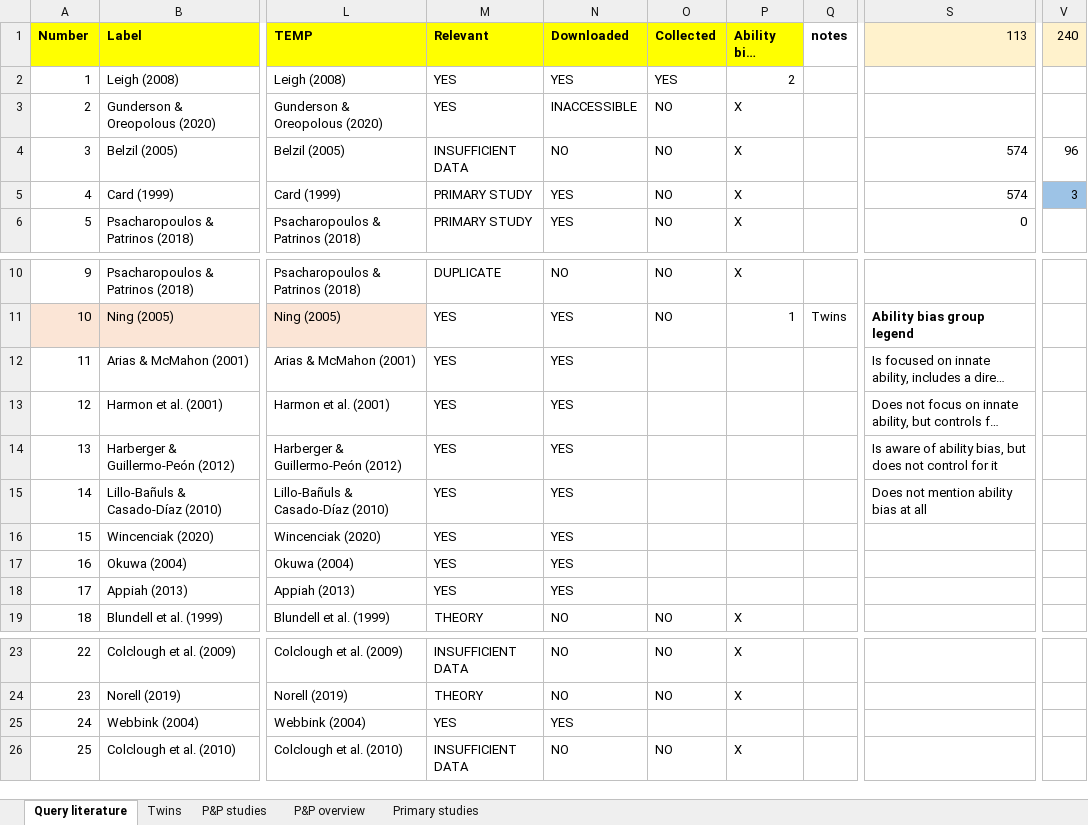
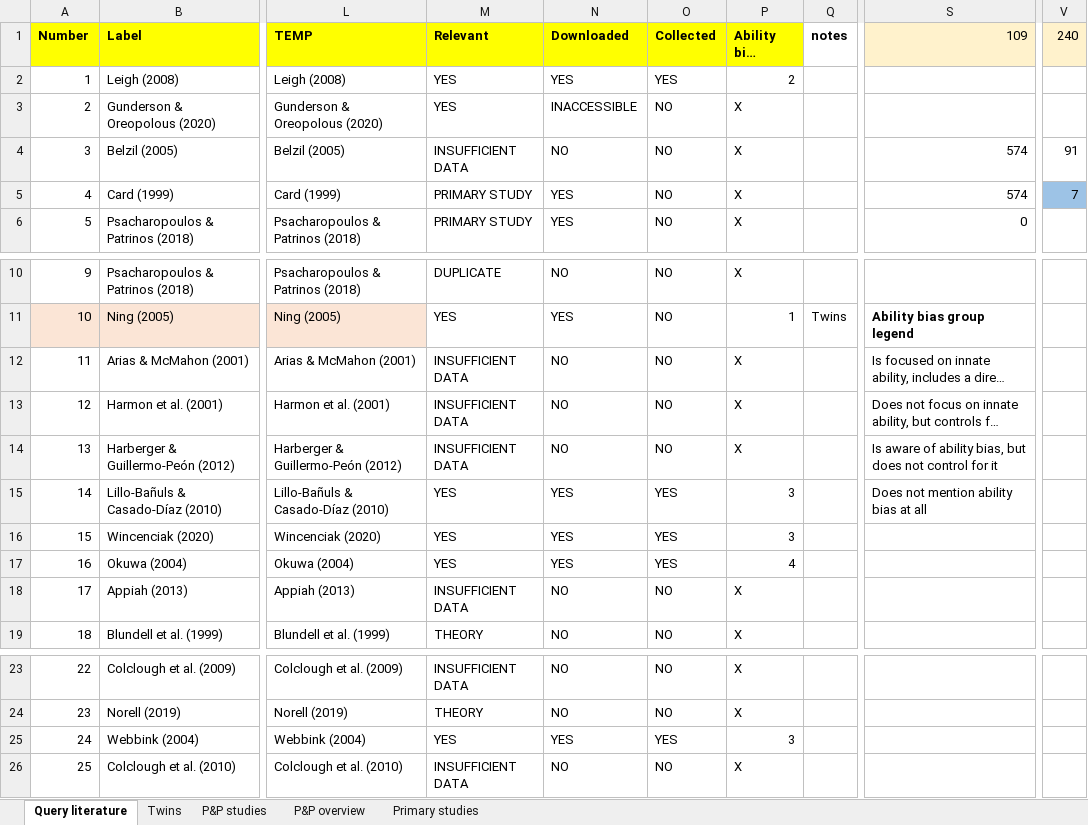
Before and after one commit to PetrCala/Diploma-Thesis, an Excel workbook: Literature/Literature.xlsx, sheet Query literature, drawn as a sheet; only a part is shown, gaps mark what is left out; long unchanged cells end in …; values as stored, in another font and other column widths than the file's, no borders; conditional formats not drawn; the diff names each change by its address in the sheet, - before the commit and + after, or states it on an @@ line.

```diff
--- a/Literature/Literature.xlsx (sheet Query literature)
+++ b/Literature/Literature.xlsx (sheet Query literature)
-S1: 113
+S1: 109
-V4 (240): 96
+V4 (240): 91
-V5 (240): 3
+V5 (240): 7
-M12:M14 (Relevant): YES
+M12:M14 (Relevant): INSUFFICIENT DATA
-N12:N14 (Downloaded): YES
+N12:N14 (Downloaded): NO
-O12:O14 (Collected): (empty)
+O12:O14 (Collected): NO
-P12:P14 (Ability bias group): (empty)
+P12:P14 (Ability bias group): X
-O15:O17 (Collected): (empty)
+O15:O17 (Collected): YES
-P15:P16 (Ability bias group): (empty)
+P15:P16 (Ability bias group): 3
-P17 (Ability bias group): (empty)
+P17 (Ability bias group): 4
-M18 (Relevant): YES
+M18 (Relevant): INSUFFICIENT DATA
-N18 (Downloaded): YES
+N18 (Downloaded): NO
-O18 (Collected): (empty)
+O18 (Collected): NO
-P18 (Ability bias group): (empty)
+P18 (Ability bias group): X
-O25 (Collected): (empty)
+O25 (Collected): YES
-P25 (Ability bias group): (empty)
+P25 (Ability bias group): 3
```
Also changed, not shown: R/data_set_master_thesis_cala.xlsx, 2 other files.
